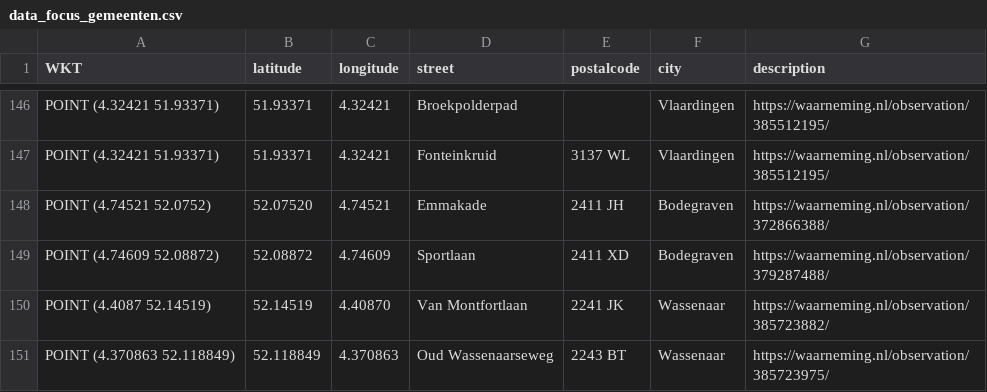
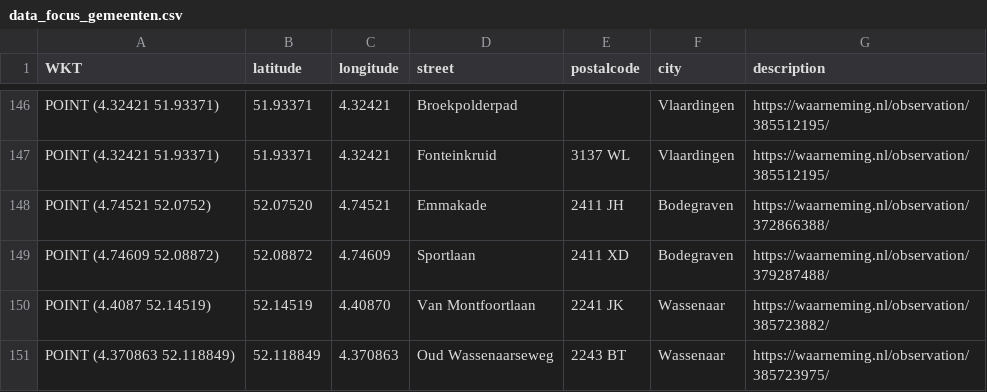
Before and after one commit to aggerritsen/SpringTrapping2026, a CSV file: data_focus_gemeenten.csv, drawn as a sheet; only a part is shown, gaps mark what is left out.

Commit message:
Trigger redeploy

```diff
--- a/data_focus_gemeenten.csv
+++ b/data_focus_gemeenten.csv
@@ -149,3 +149,3 @@ WKT,latitude,longitude,street,postalcode,city,description
 "POINT (4.74609 52.08872)",52.08872,4.74609,Sportlaan, 2411 XD, Bodegraven,https://waarneming.nl/observation/379287488/
-"POINT (4.4087 52.14519)",52.14519,4.40870,Van Montfortlaan, 2241 JK, Wassenaar,https://waarneming.nl/observation/385723882/
+"POINT (4.4087 52.14519)",52.14519,4.40870,Van Montfoortlaan, 2241 JK, Wassenaar,https://waarneming.nl/observation/385723882/
 "POINT (4.370863 52.118849)",52.118849,4.370863,Oud Wassenaarseweg, 2243 BT, Wassenaar,https://waarneming.nl/observation/385723975/
```
